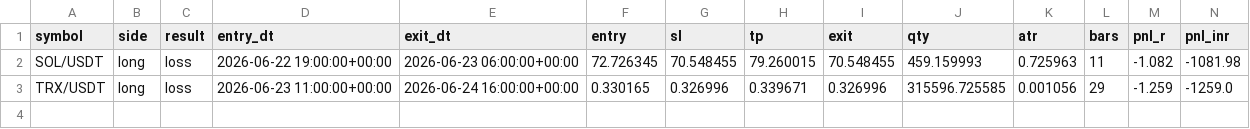
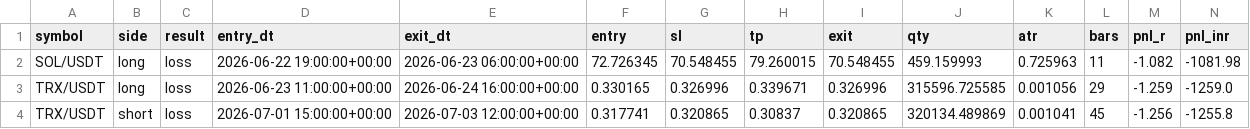
Before and after one commit to Jay2597/crypto-live-scan, a CSV file: results/paper_trades.csv, drawn as a sheet; the diff names each change by its address in the sheet, - before the commit and + after, or states it on an @@ line.

```diff
--- a/results/paper_trades.csv
+++ b/results/paper_trades.csv
+row 4: TRX/USDT | short | loss | 2026-07-01 15:00:00+00:00 | 2026-07-03 12:00:00+00:00 | 0.317741 | 0.320865 | 0.30837 | 0.320865 | 320134.489869 | 0.001041 | 45 | -1.256 | -1255.8
```
Also changed, not shown: 4 other files.
